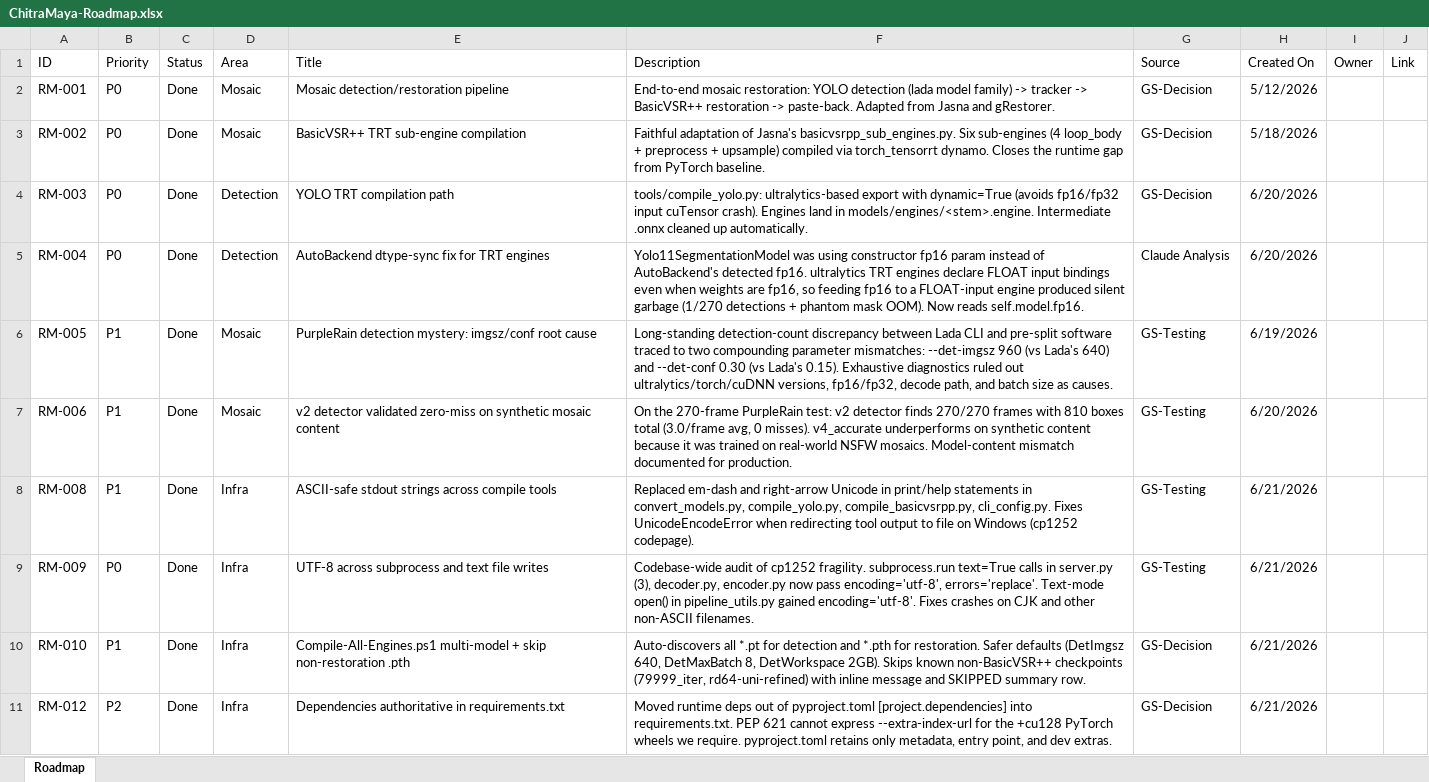
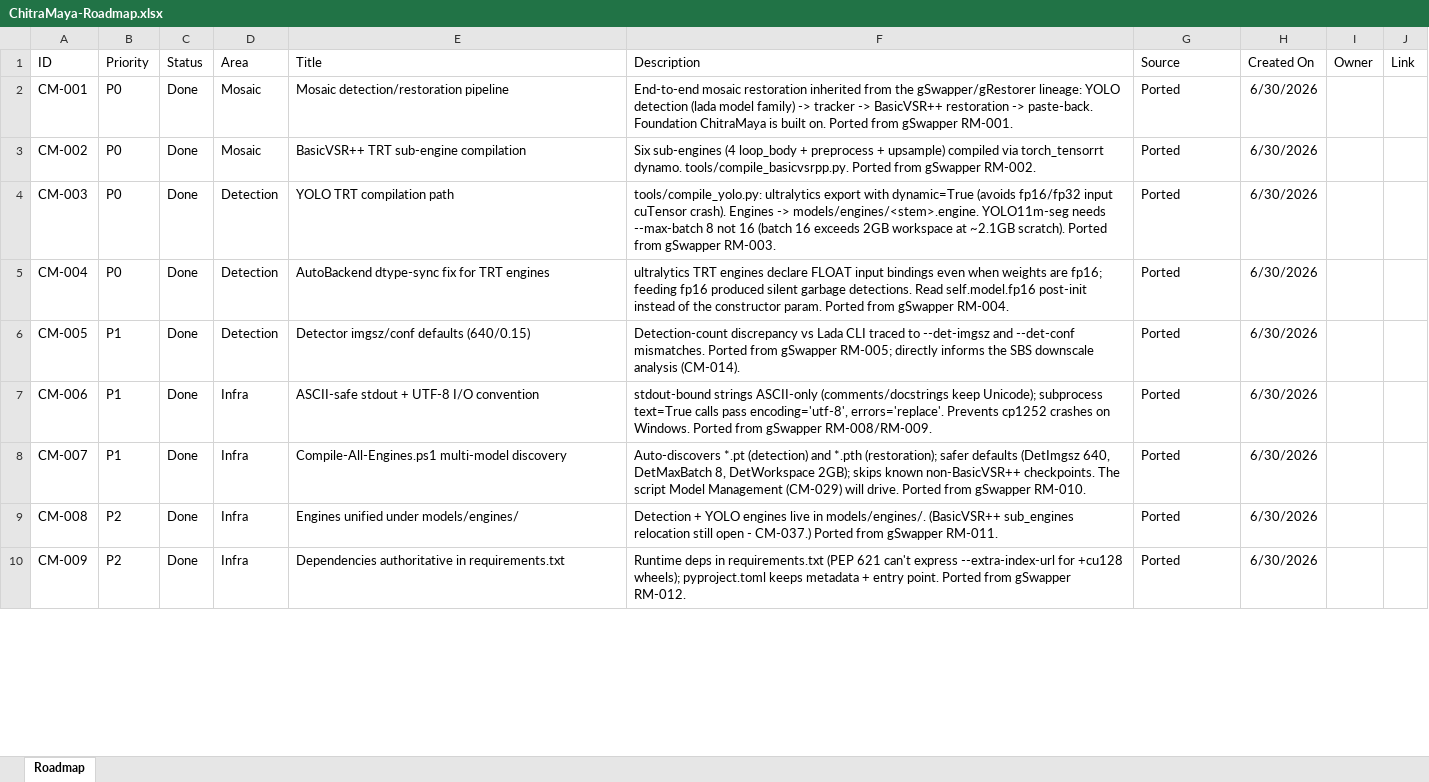
Before and after one commit to seatv/ChitraMaya, an Excel workbook: ChitraMaya-Roadmap.xlsx, sheet Roadmap, drawn as a sheet; only a part is shown; values as stored, in another font and other column widths than the file's, no borders; removed rows and columns are numbered as before the commit, all else as after; the diff covers the shown part only; the diff names each change by its address in the sheet, - before the commit and + after, or states it on an @@ line.

Commit message:
Feature: Model Download & Compile, README.md update for Releae, bug fixes

```diff
--- a/ChitraMaya-Roadmap.xlsx (sheet Roadmap)
+++ b/ChitraMaya-Roadmap.xlsx (sheet Roadmap)
-A2 (ID): RM-001
+A2 (ID): CM-001
-F2 (Description): End-to-end mosaic restoration: YOLO detection (lada model family) -> tracker -> BasicVSR++ restoration -> paste-back. Adapted from Jasna and gRestorer.
+F2 (Description): End-to-end mosaic restoration inherited from the gSwapper/gRestorer lineage: YOLO detection (lada model family) -> tracker -> BasicVSR++ restoration -> paste-back. Foundation ChitraMaya is built on. Ported from gSwapper RM-001.
-G2:G4 (Source): GS-Decision
+G2:G4 (Source): Ported
-H2 (Created On): 5/12/2026
+H2 (Created On): 6/30/2026
-A3 (ID): RM-002
+A3 (ID): CM-002
-F3 (Description): Faithful adaptation of Jasna's basicvsrpp_sub_engines.py. Six sub-engines (4 loop_body + preprocess + upsample) compiled via torch_tensorrt dynamo. Closes the runtime gap from PyTorch baseline.
+F3 (Description): Six sub-engines (4 loop_body + preprocess + upsample) compiled via torch_tensorrt dynamo. tools/compile_basicvsrpp.py. Ported from gSwapper RM-002.
-H3 (Created On): 5/18/2026
+H3 (Created On): 6/30/2026
-A4 (ID): RM-003
+A4 (ID): CM-003
-F4 (Description): tools/compile_yolo.py: ultralytics-based export with dynamic=True (avoids fp16/fp32 input cuTensor crash). Engines land in models/engines/<stem>.engine. Intermediate .onnx cleaned up automatically.
+F4 (Description): tools/compile_yolo.py: ultralytics export with dynamic=True (avoids fp16/fp32 input cuTensor crash). Engines -> models/engines/<stem>.engine. YOLO11m-seg needs --max-batch 8 not 16 (batch 16 exceeds 2GB workspace at ~2.1GB scratch). Ported from gSwapper RM-003.
-H4:H5 (Created On): 6/20/2026
+H4:H5 (Created On): 6/30/2026
-A5 (ID): RM-004
+A5 (ID): CM-004
-F5 (Description): Yolo11SegmentationModel was using constructor fp16 param instead of AutoBackend's detected fp16. ultralytics TRT engines declare FLOAT input bindings even when weights are fp16, so feeding fp16 to a FLOAT-input engine produced silent garbage (1/270 detections + phantom mask OOM). Now reads self.model.fp16.
+F5 (Description): ultralytics TRT engines declare FLOAT input bindings even when weights are fp16; feeding fp16 produced silent garbage detections. Read self.model.fp16 post-init instead of the constructor param. Ported from gSwapper RM-004.
-G5 (Source): Claude Analysis
+G5 (Source): Ported
-row 6: RM-005 | P1 | Done | Mosaic | PurpleRain detection mystery: imgsz/conf root cause | Long-standing detection-count discrepancy between Lada CLI and pre-split software traced to two compounding parameter mismatches: --det-imgsz 960 (vs Lada's 640) and --det-conf 0.30 (vs Lada's 0.15). Exhaustive diagnostics ruled out ultralytics/torch/cuDNN versions, fp16/fp32, decode path, and batch size as causes. | GS-Testing | 6/19/2026
-row 7: RM-006 | P1 | Done | Mosaic | v2 detector validated zero-miss on synthetic mosaic content | On the 270-frame PurpleRain test: v2 detector finds 270/270 frames with 810 boxes total (3.0/frame avg, 0 misses). v4_accurate underperforms on synthetic content because it was trained on real-world NSFW mosaics. Model-content mismatch documented for production. | GS-Testing | 6/20/2026
+row 6: CM-005 | P1 | Done | Detection | Detector imgsz/conf defaults (640/0.15) | Detection-count discrepancy vs Lada CLI traced to --det-imgsz and --det-conf mismatches. Ported from gSwapper RM-005; directly informs the SBS downscale analysis (CM-014). | Ported | 6/30/2026
-A7 (ID): RM-008
+A7 (ID): CM-006
-E7 (Title): ASCII-safe stdout strings across compile tools
+E7 (Title): ASCII-safe stdout + UTF-8 I/O convention
-F7 (Description): Replaced em-dash and right-arrow Unicode in print/help statements in convert_models.py, compile_yolo.py, compile_basicvsrpp.py, cli_config.py. Fixes UnicodeEncodeError when redirecting tool output to file on Windows (cp1252 codepage).
+F7 (Description): stdout-bound strings ASCII-only (comments/docstrings keep Unicode); subprocess text=True calls pass encoding='utf-8', errors='replace'. Prevents cp1252 crashes on Windows. Ported from gSwapper RM-008/RM-009.
-G7 (Source): GS-Testing
+G7 (Source): Ported
-H7 (Created On): 6/21/2026
+H7 (Created On): 6/30/2026
-row 9: RM-009 | P0 | Done | Infra | UTF-8 across subprocess and text file writes | Codebase-wide audit of cp1252 fragility. subprocess.run text=True calls in server.py (3), decoder.py, encoder.py now pass encoding='utf-8', errors='replace'. Text-mode open() in pipeline_utils.py gained encoding='utf-8'. Fixes crashes on CJK and other non-ASCII filenames. | GS-Testing | 6/21/2026
-A8 (ID): RM-010
+A8 (ID): CM-007
-E8 (Title): Compile-All-Engines.ps1 multi-model + skip non-restoration .pth
+E8 (Title): Compile-All-Engines.ps1 multi-model discovery
-F8 (Description): Auto-discovers all *.pt for detection and *.pth for restoration. Safer defaults (DetImgsz 640, DetMaxBatch 8, DetWorkspace 2GB). Skips known non-BasicVSR++ checkpoints (79999_iter, rd64-uni-refined) with inline message and SKIPPED summary row.
+F8 (Description): Auto-discovers *.pt (detection) and *.pth (restoration); safer defaults (DetImgsz 640, DetMaxBatch 8, DetWorkspace 2GB); skips known non-BasicVSR++ checkpoints. The script Model Management (CM-029) will drive. Ported from gSwapper RM-010.
-G8 (Source): GS-Decision
+G8 (Source): Ported
-H8 (Created On): 6/21/2026
+H8 (Created On): 6/30/2026
+row 9: CM-008 | P2 | Done | Infra | Engines unified under models/engines/ | Detection + YOLO engines live in models/engines/. (BasicVSR++ sub_engines relocation still open - CM-037.) Ported from gSwapper RM-011. | Ported | 6/30/2026
-A10 (ID): RM-012
+A10 (ID): CM-009
-F10 (Description): Moved runtime deps out of pyproject.toml [project.dependencies] into requirements.txt. PEP 621 cannot express --extra-index-url for the +cu128 PyTorch wheels we require. pyproject.toml retains only metadata, entry point, and dev extras.
+F10 (Description): Runtime deps in requirements.txt (PEP 621 can't express --extra-index-url for +cu128 wheels); pyproject.toml keeps metadata + entry point. Ported from gSwapper RM-012.
-G10 (Source): GS-Decision
+G10 (Source): Ported
-H10 (Created On): 6/21/2026
+H10 (Created On): 6/30/2026
```
Also changed, not shown: 31 added rows, 8 removed rows and 36 edited cells elsewhere in this sheet, 14 other files.
